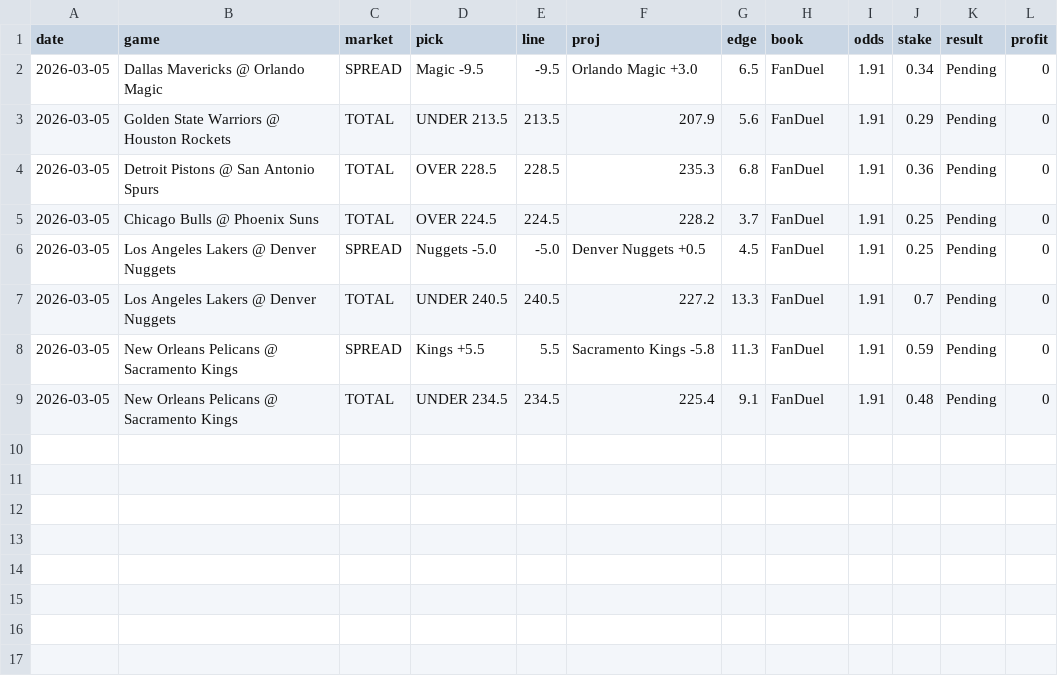
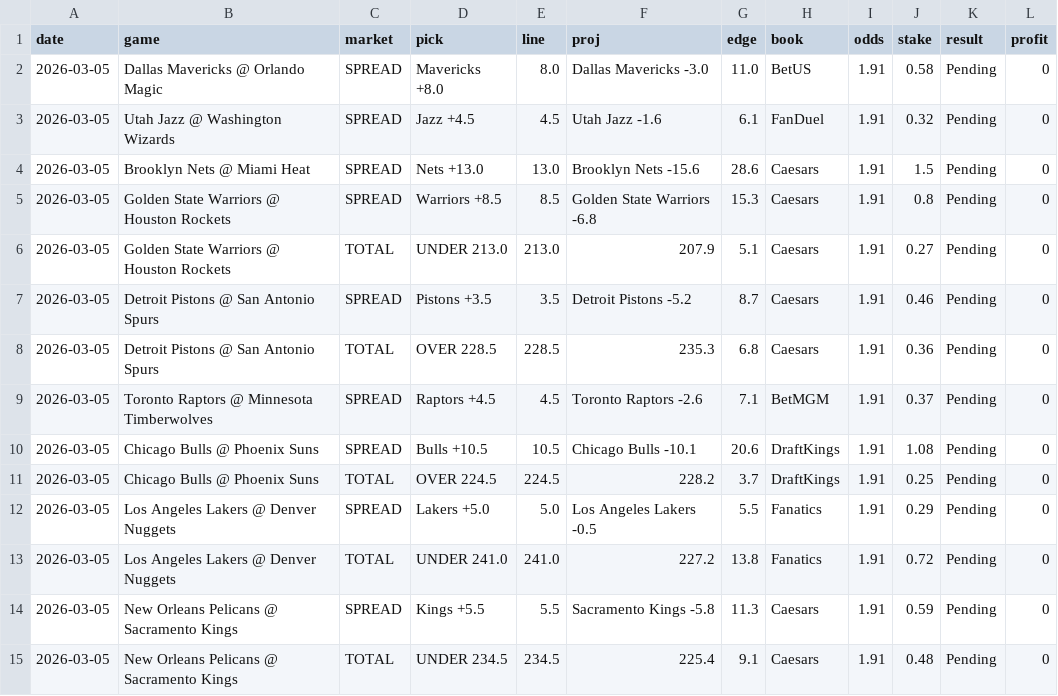
Before and after one commit to mackchiu/AutoBetTracker, a CSV file: data/2026-03-05_team_model.csv, drawn as a sheet.

Commit message:
Fix spread logic - bet undervalued teams, show favored projection

```diff
--- a/data/2026-03-05_team_model.csv
+++ b/data/2026-03-05_team_model.csv
@@ -1,9 +1,15 @@
 date,game,market,pick,line,proj,edge,book,odds,stake,result,profit
-2026-03-05,Dallas Mavericks @ Orlando Magic,SPREAD,Magic -9.5,-9.5,Orlando Magic +3.0,6.5,FanDuel,1.91,0.34,Pending,0
-2026-03-05,Golden State Warriors @ Houston Rockets,TOTAL,UNDER 213.5,213.5,207.9,5.6,FanDuel,1.91,0.29,Pending,0
-2026-03-05,Detroit Pistons @ San Antonio Spurs,TOTAL,OVER 228.5,228.5,235.3,6.8,FanDuel,1.91,0.36,Pending,0
-2026-03-05,Chicago Bulls @ Phoenix Suns,TOTAL,OVER 224.5,224.5,228.2,3.7,FanDuel,1.91,0.25,Pending,0
-2026-03-05,Los Angeles Lakers @ Denver Nuggets,SPREAD,Nuggets -5.0,-5.0,Denver Nuggets +0.5,4.5,FanDuel,1.91,0.25,Pending,0
-2026-03-05,Los Angeles Lakers @ Denver Nuggets,TOTAL,UNDER 240.5,240.5,227.2,13.3,FanDuel,1.91,0.7,Pending,0
-2026-03-05,New Orleans Pelicans @ Sacramento Kings,SPREAD,Kings +5.5,5.5,Sacramento Kings -5.8,11.3,FanDuel,1.91,0.59,Pending,0
-2026-03-05,New Orleans Pelicans @ Sacramento Kings,TOTAL,UNDER 234.5,234.5,225.4,9.1,FanDuel,1.91,0.48,Pending,0
+2026-03-05,Dallas Mavericks @ Orlando Magic,SPREAD,Mavericks +8.0,8.0,Dallas Mavericks -3.0,11.0,BetUS,1.91,0.58,Pending,0
+2026-03-05,Utah Jazz @ Washington Wizards,SPREAD,Jazz +4.5,4.5,Utah Jazz -1.6,6.1,FanDuel,1.91,0.32,Pending,0
+2026-03-05,Brooklyn Nets @ Miami Heat,SPREAD,Nets +13.0,13.0,Brooklyn Nets -15.6,28.6,Caesars,1.91,1.5,Pending,0
+2026-03-05,Golden State Warriors @ Houston Rockets,SPREAD,Warriors +8.5,8.5,Golden State Warriors -6.8,15.3,Caesars,1.91,0.8,Pending,0
+2026-03-05,Golden State Warriors @ Houston Rockets,TOTAL,UNDER 213.0,213.0,207.9,5.1,Caesars,1.91,0.27,Pending,0
+2026-03-05,Detroit Pistons @ San Antonio Spurs,SPREAD,Pistons +3.5,3.5,Detroit Pistons -5.2,8.7,Caesars,1.91,0.46,Pending,0
+2026-03-05,Detroit Pistons @ San Antonio Spurs,TOTAL,OVER 228.5,228.5,235.3,6.8,Caesars,1.91,0.36,Pending,0
+2026-03-05,Toronto Raptors @ Minnesota Timberwolves,SPREAD,Raptors +4.5,4.5,Toronto Raptors -2.6,7.1,BetMGM,1.91,0.37,Pending,0
+2026-03-05,Chicago Bulls @ Phoenix Suns,SPREAD,Bulls +10.5,10.5,Chicago Bulls -10.1,20.6,DraftKings,1.91,1.08,Pending,0
+2026-03-05,Chicago Bulls @ Phoenix Suns,TOTAL,OVER 224.5,224.5,228.2,3.7,DraftKings,1.91,0.25,Pending,0
+2026-03-05,Los Angeles Lakers @ Denver Nuggets,SPREAD,Lakers +5.0,5.0,Los Angeles Lakers -0.5,5.5,Fanatics,1.91,0.29,Pending,0
+2026-03-05,Los Angeles Lakers @ Denver Nuggets,TOTAL,UNDER 241.0,241.0,227.2,13.8,Fanatics,1.91,0.72,Pending,0
+2026-03-05,New Orleans Pelicans @ Sacramento Kings,SPREAD,Kings +5.5,5.5,Sacramento Kings -5.8,11.3,Caesars,1.91,0.59,Pending,0
+2026-03-05,New Orleans Pelicans @ Sacramento Kings,TOTAL,UNDER 234.5,234.5,225.4,9.1,Caesars,1.91,0.48,Pending,0
```
